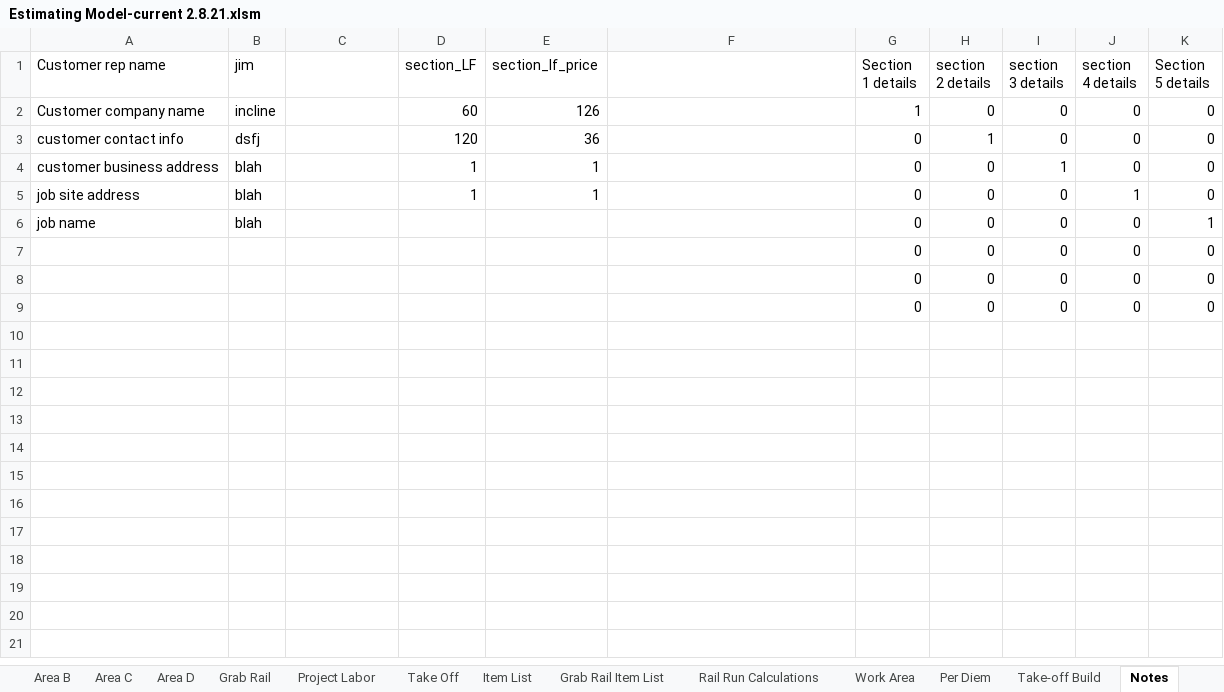
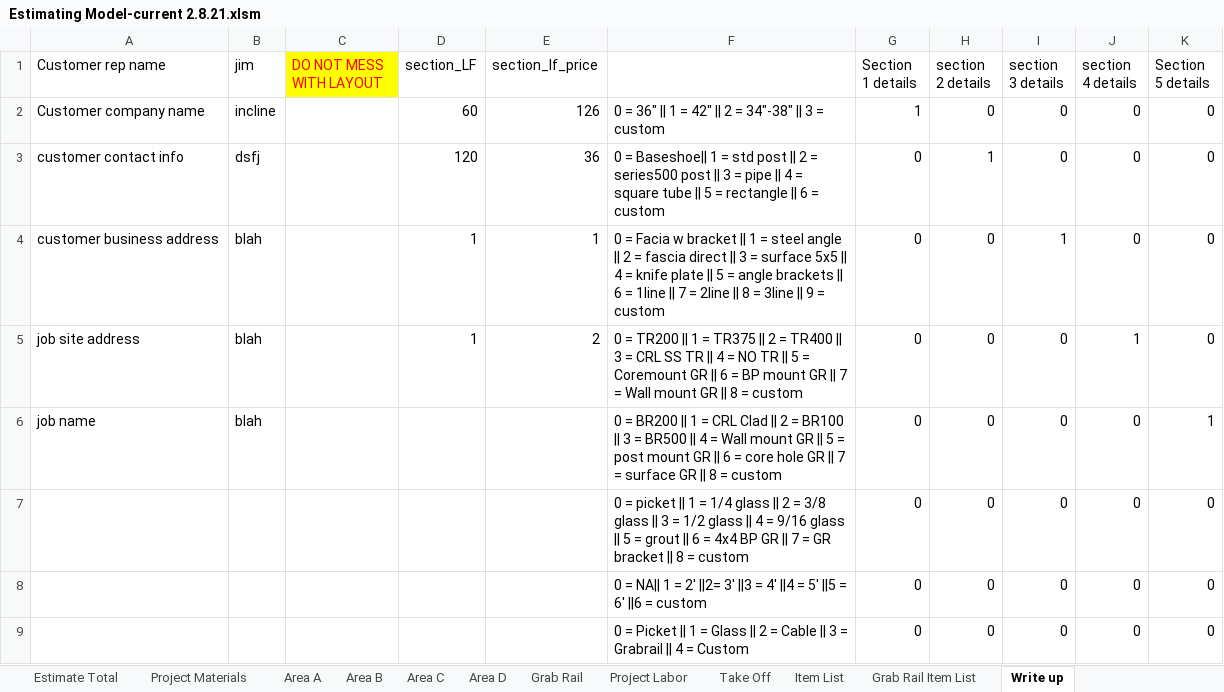
Before and after one commit to yothebob/excel-est-to-proposal, an Excel workbook: Estimating Model-current 2.8.21.xlsm, sheet Write up, drawn as a sheet; values as stored, in another font and other column widths than the file's, no borders; the diff names each change by its address in the sheet, - before the commit and + after, or states it on an @@ line.

```diff
--- a/Estimating Model-current 2.8.21.xlsm (sheet Write up)
+++ b/Estimating Model-current 2.8.21.xlsm (sheet Write up)
-sheet tab: Notes
+sheet tab: Write up
-C1: (empty)
+C1: DO NOT MESS WITH LAYOUT
-C1 fill: none
+C1 fill: #FFFF00
-F2: (empty)
+F2: 0 = 36" || 1 = 42" || 2 = 34"-38" || 3 = custom
-F3: (empty)
+F3: 0 = Baseshoe|| 1 = std post || 2 = series500 post || 3 = pipe || 4 = square tube || 5 = rectangle || 6 = custom
-F4: (empty)
+F4: 0 = Facia w bracket || 1 = steel angle || 2 = fascia direct || 3 = surface 5x5 || 4 = knife plate || 5 = angle brackets || 6 = 1line || 7 = 2line || 8 = 3line || 9 = custom
-E5 (section_lf_price): 1
+E5 (section_lf_price): 2
-F5: (empty)
+F5: 0 = TR200 || 1 = TR375 || 2 = TR400 || 3 = CRL SS TR || 4 = NO TR || 5 = Coremount GR || 6 = BP mount GR || 7 = Wall mount GR || 8 = custom
-F6: (empty)
+F6: 0 = BR200 || 1 = CRL Clad || 2 = BR100 || 3 = BR500 || 4 = Wall mount GR || 5 = post mount GR || 6 = core hole GR || 7 = surface GR || 8 = custom
-F7: (empty)
+F7: 0 = picket || 1 = 1/4 glass || 2 = 3/8 glass || 3 = 1/2 glass || 4 = 9/16 glass || 5 = grout || 6 = 4x4 BP GR || 7 = GR bracket || 8 = custom
-F8: (empty)
+F8: 0 = NA|| 1 = 2' ||2= 3' ||3 = 4' ||4 = 5' ||5 = 6' ||6 = custom
-F9: (empty)
+F9: 0 = Picket || 1 = Glass || 2 = Cable || 3 = Grabrail || 4 = Custom
```
Also changed, not shown: other sheet tabs, 1 other file.
